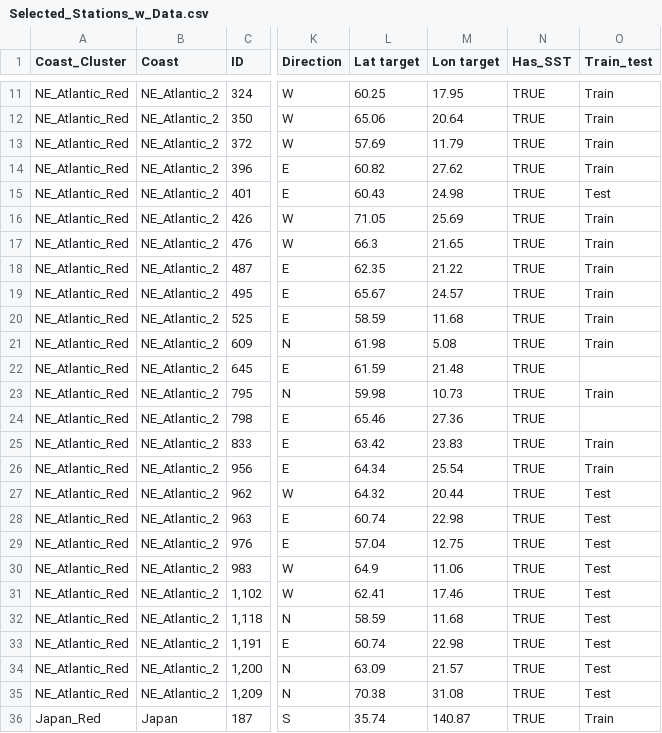
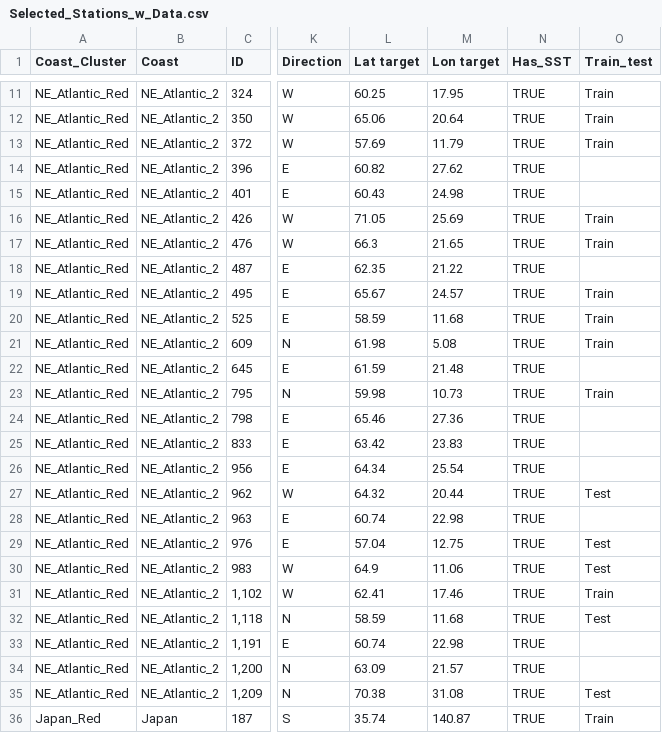
Before and after one commit to beckdeyoung816/MS_Flooding_Thesis, a CSV file: Beck_Thesis/Stations/Selected_Stations_w_Data.csv, drawn as a sheet; only a part is shown, gaps mark what is left out; the diff names each change by its address in the sheet, - before the commit and + after, or states it on an @@ line.

Commit message:
Fixing data storage and memory issues

```diff
--- a/Beck_Thesis/Stations/Selected_Stations_w_Data.csv
+++ b/Beck_Thesis/Stations/Selected_Stations_w_Data.csv
-O14 (Train_test): Train
+O14 (Train_test): (empty)
-O15 (Train_test): Test
+O15 (Train_test): (empty)
-O18 (Train_test): Train
+O18 (Train_test): (empty)
-O25:O26 (Train_test): Train
+O25:O26 (Train_test): (empty)
-O28 (Train_test): Test
+O28 (Train_test): (empty)
-O31 (Train_test): Test
+O31 (Train_test): Train
-O33:O34 (Train_test): Test
+O33:O34 (Train_test): (empty)
```
Also changed, not shown: 14 other files.
